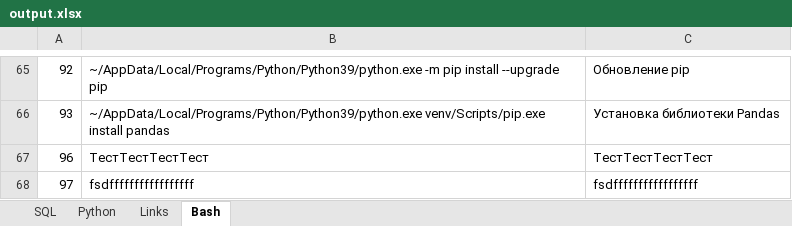
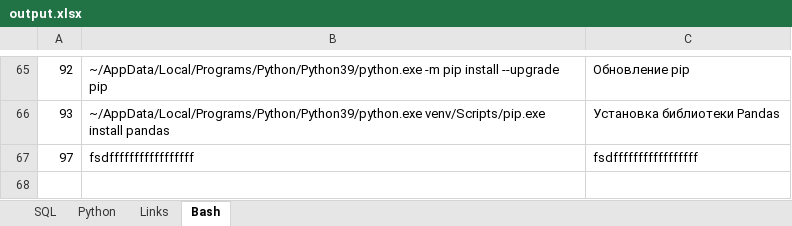
Before and after one commit to savinsyu/flask-project-full, an Excel workbook: xlsx_export/output.xlsx, sheet Bash, drawn as a sheet; only a part is shown, gaps mark what is left out; values as stored, in another font and other column widths than the file's, no borders; the diff names each change by its address in the sheet, - before the commit and + after, or states it on an @@ line.

```diff
--- a/xlsx_export/output.xlsx (sheet Bash)
+++ b/xlsx_export/output.xlsx (sheet Bash)
-row 67: 96 | ТестТестТестТест | ТестТестТестТест
```
Also changed, not shown: 7 other files.
